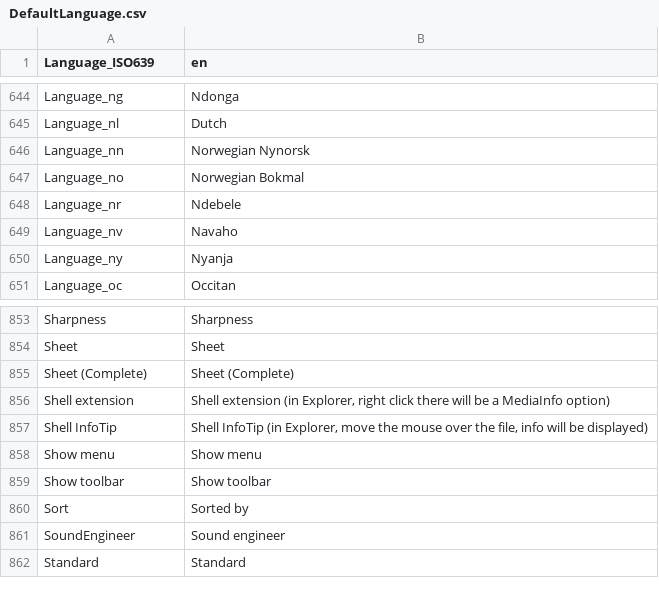
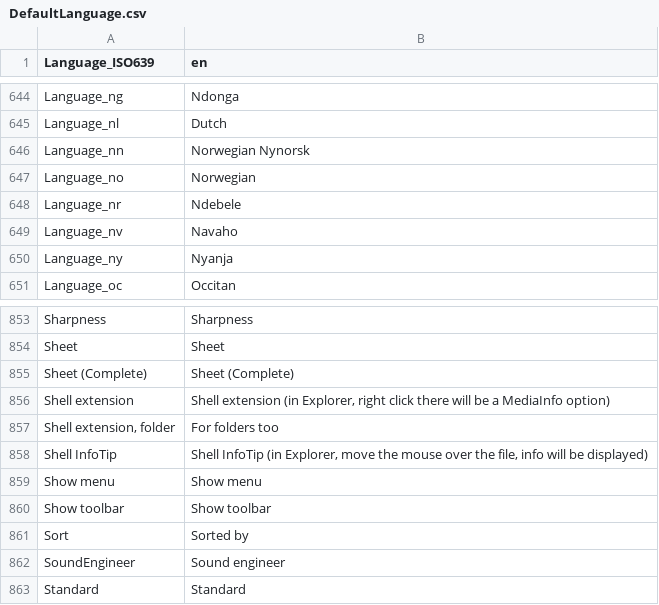
Before and after one commit to mediatest/mediatest, a CSV file: Source/Ressource/Text/Language/DefaultLanguage.csv, drawn as a sheet; only a part is shown, gaps mark what is left out.

Commit message:
git-svn-id: svn://svn.code.sf.net/p/mediainfo/code/MediaInfoLib/trunk@1816 45c5ae6f-87cc-4fd0-92ee-e4f023fd80da

```diff
--- a/Source/Ressource/Text/Language/DefaultLanguage.csv
+++ b/Source/Ressource/Text/Language/DefaultLanguage.csv
@@ -646,3 +646,3 @@ Language_nl;Dutch
 Language_nn;Norwegian Nynorsk
-Language_no;Norwegian Bokmal
+Language_no;Norwegian
 Language_nr;Ndebele
@@ -856,2 +856,3 @@ Sheet (Complete);Sheet (Complete)
 Shell extension;Shell extension (in Explorer, right click there will be a MediaInfo option)
+Shell extension, folder;For folders too
 Shell InfoTip;Shell InfoTip (in Explorer, move the mouse over the file, info will be displayed)
```
